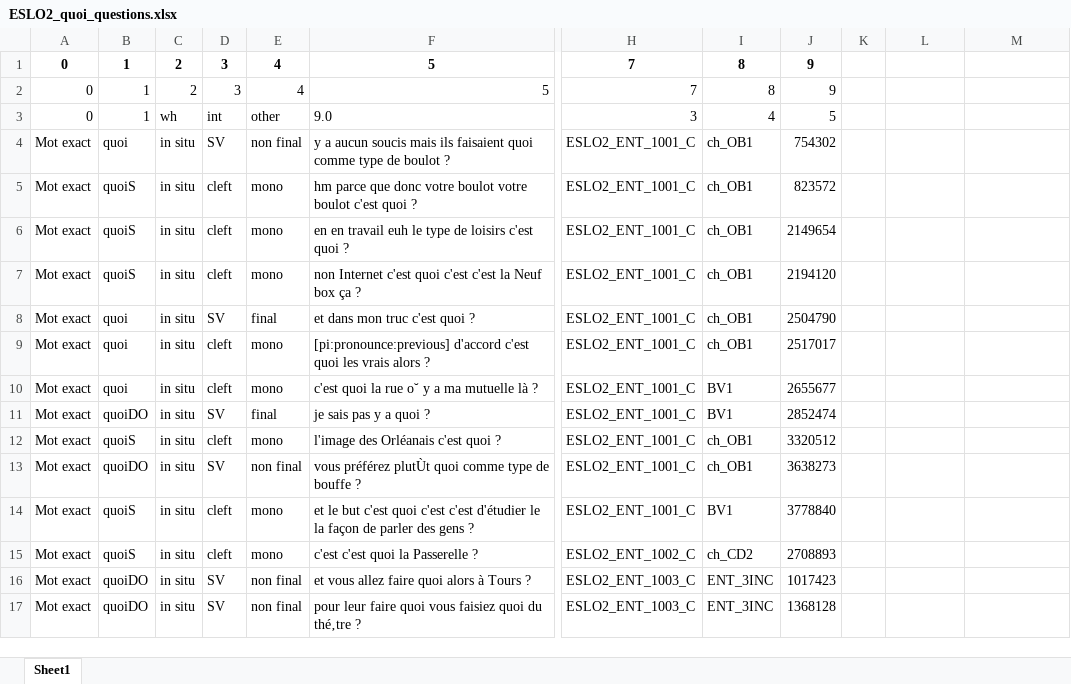
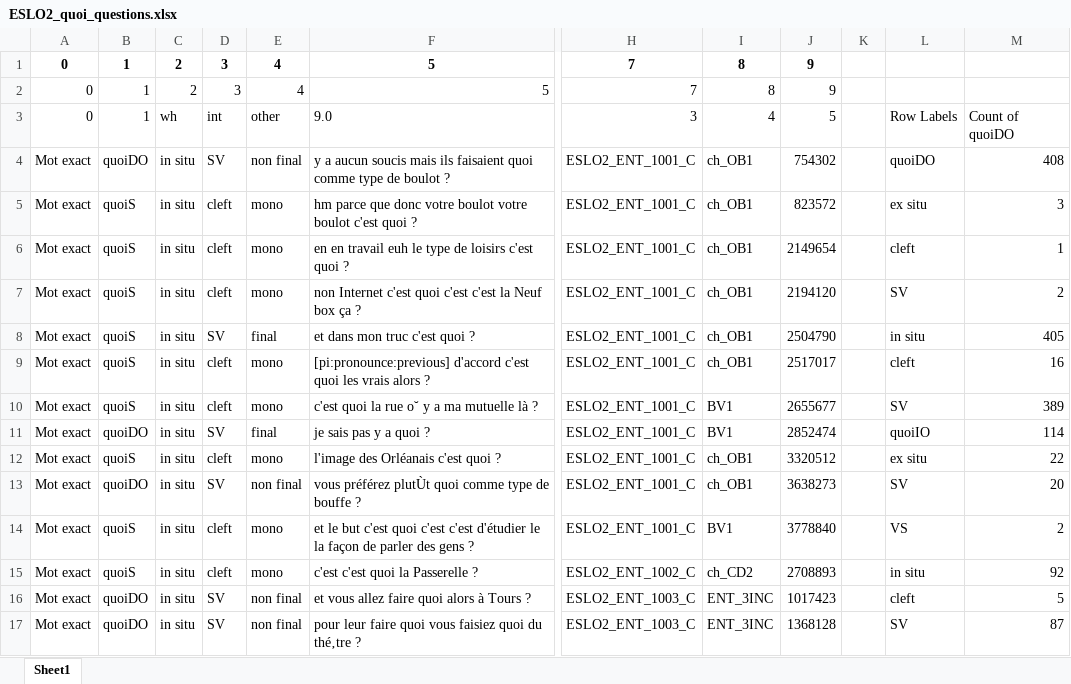
Before and after one commit to CaterinaBi/parameters-corpus-work, an Excel workbook: data/ESLO/all_selected_data/ESLO2_quoi_questions.xlsx, sheet Sheet1, drawn as a sheet; only a part is shown, gaps mark what is left out; values as stored, in another font and other column widths than the file's, no borders; charts and pictures not drawn; the diff covers the shown part only; the diff names each change by its address in the sheet, - before the commit and + after, or states it on an @@ line.

Commit message:
Completes data table

```diff
--- a/data/ESLO/all_selected_data/ESLO2_quoi_questions.xlsx (sheet Sheet1)
+++ b/data/ESLO/all_selected_data/ESLO2_quoi_questions.xlsx (sheet Sheet1)
-L3: (empty)
+L3: Row Labels
-M3: (empty)
+M3: Count of quoiDO
-B4: quoi
+B4: quoiDO
-L4: (empty)
+L4: quoiDO
-M4: (empty)
+M4: 408
-L5: (empty)
+L5: ex situ
-M5: (empty)
+M5: 3
-L6: (empty)
+L6: cleft
-M6: (empty)
+M6: 1
-L7: (empty)
+L7: SV
-M7: (empty)
+M7: 2
-B8:B10: quoi
+B8:B10: quoiS
-L8: (empty)
+L8: in situ
-M8: (empty)
+M8: 405
-L9: (empty)
+L9: cleft
-M9: (empty)
+M9: 16
-L10: (empty)
+L10: SV
-M10: (empty)
+M10: 389
-L11: (empty)
+L11: quoiIO
-M11: (empty)
+M11: 114
-L12: (empty)
+L12: ex situ
-M12: (empty)
+M12: 22
-L13: (empty)
+L13: SV
-M13: (empty)
+M13: 20
-L14: (empty)
+L14: VS
-M14: (empty)
+M14: 2
-L15: (empty)
+L15: in situ
-M15: (empty)
+M15: 92
-L16: (empty)
+L16: cleft
-M16: (empty)
+M16: 5
-L17: (empty)
+L17: SV
-M17: (empty)
+M17: 87
```
Also changed, not shown: 68 edited cells elsewhere in this sheet, charts or pictures, 6 other files.
